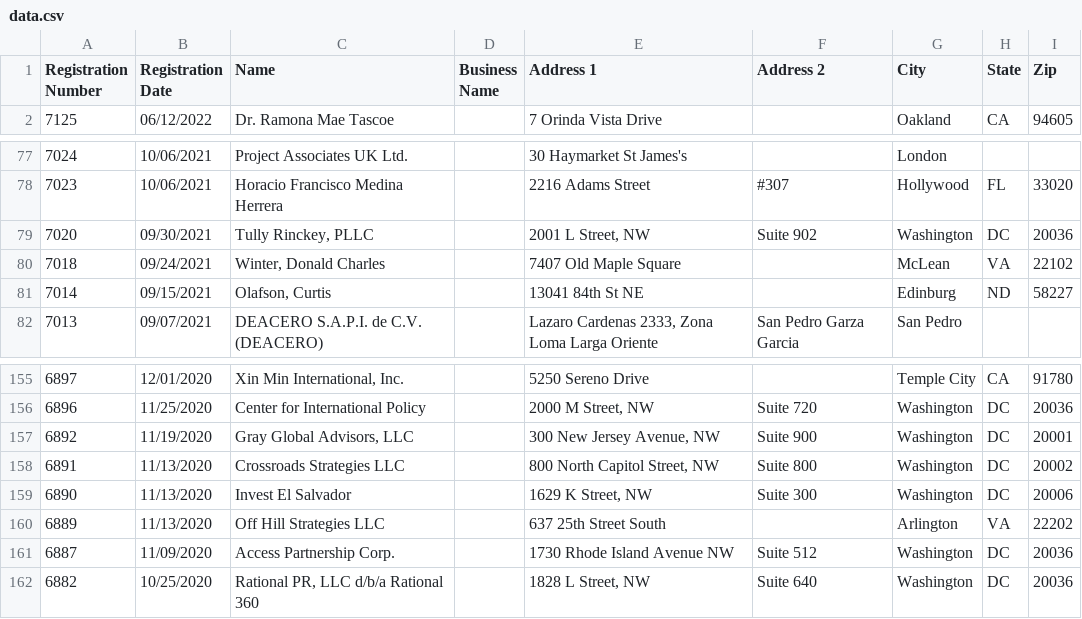
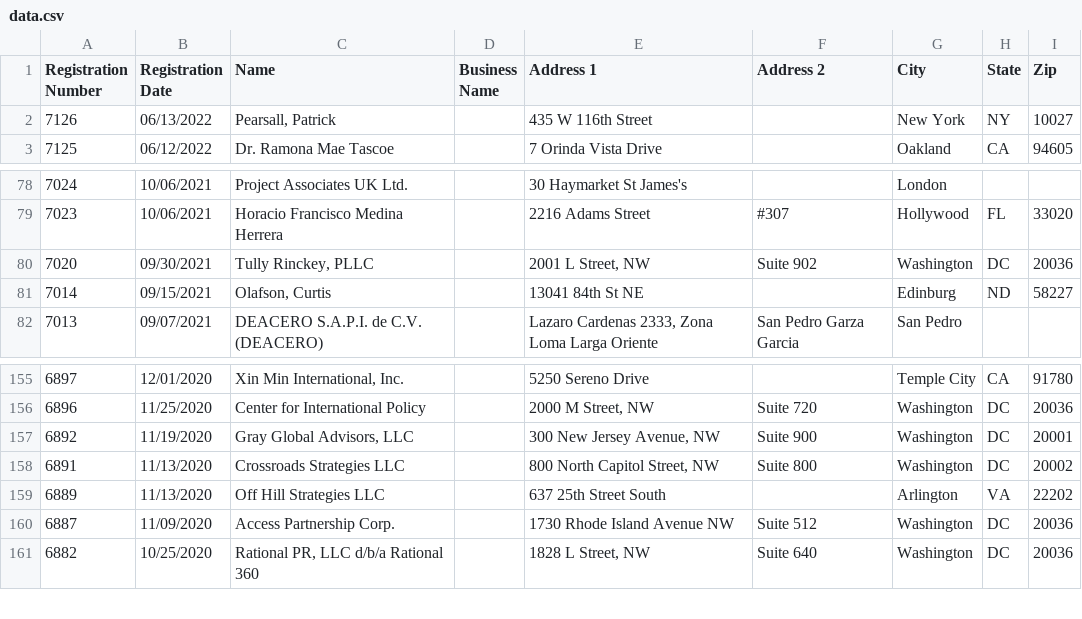
Before and after one commit to markschaver/FARA-Active, a CSV file: data.csv, drawn as a sheet; only a part is shown, gaps mark what is left out.

Commit message:
Flat: latest data (2022-06-16T08:26:00.414Z) {   "date": "2022-06-16T08:26:00.414Z",   "files": [     {       "name": "data.csv",       "deltaBytes": 393,       "source": "https://efile.fara.gov/api/v1/Registrants/csv/Active"     }   ] }

```diff
--- a/data.csv
+++ b/data.csv
@@ -1,2 +1,3 @@
 "Registration Number","Registration Date","Name","Business Name","Address 1","Address 2","City","State","Zip"
+"7126","06/13/2022","Pearsall, Patrick","","435 W 116th Street","","New York","NY","10027"
 "7125","06/12/2022","Dr. Ramona Mae Tascoe","","7 Orinda Vista Drive","","Oakland","CA","94605"
@@ -79,3 +80,2 @@
 "7020","09/30/2021","Tully Rinckey, PLLC","","2001 L Street, NW","Suite 902","Washington","DC"," 20036"
-"7018","09/24/2021","Winter, Donald Charles","","7407 Old Maple Square","","McLean","VA"," 22102"
 "7014","09/15/2021","Olafson, Curtis","","13041 84th St NE","","Edinburg","ND","58227"
@@ -158,3 +158,2 @@
 "6891","11/13/2020","Crossroads Strategies LLC","","800 North Capitol Street, NW","Suite 800","Washington","DC","20002"
-"6890","11/13/2020","Invest El Salvador","","1629 K Street, NW","Suite 300","Washington","DC","20006"
 "6889","11/13/2020","Off Hill Strategies LLC","","637 25th Street South","","Arlington","VA","22202"
```
